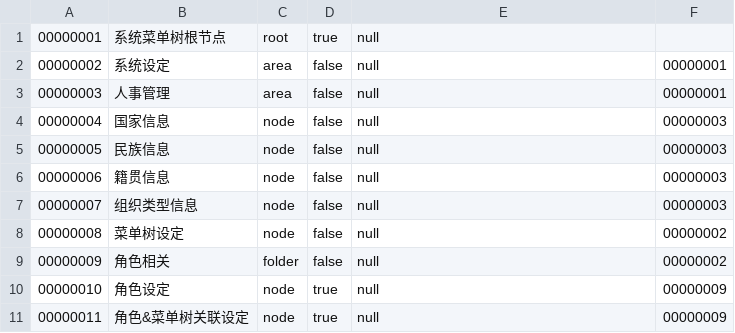
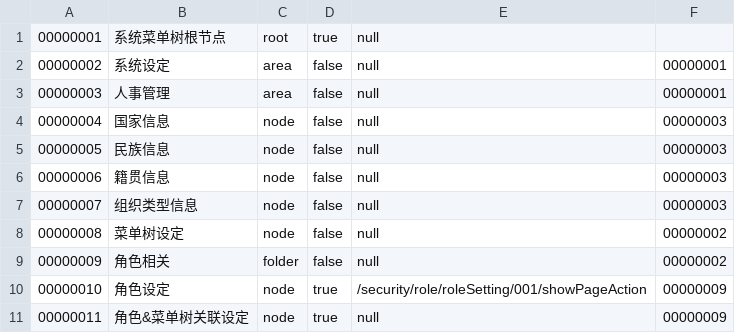
Before and after one commit to hebei8267/meloneehr, a CSV file: trunk/free/Free-Java/dbDate/MenuNode.csv, drawn as a sheet.

```diff
--- a/trunk/free/Free-Java/dbDate/MenuNode.csv
+++ b/trunk/free/Free-Java/dbDate/MenuNode.csv
@@ -9,3 +9,3 @@
 00000009,角色相关,folder,false,null,00000002
-00000010,角色设定,node,true,null,00000009
+00000010,角色设定,node,true,/security/role/roleSetting/001/showPageAction,00000009
 00000011,角色&菜单树关联设定,node,true,null,00000009
```
